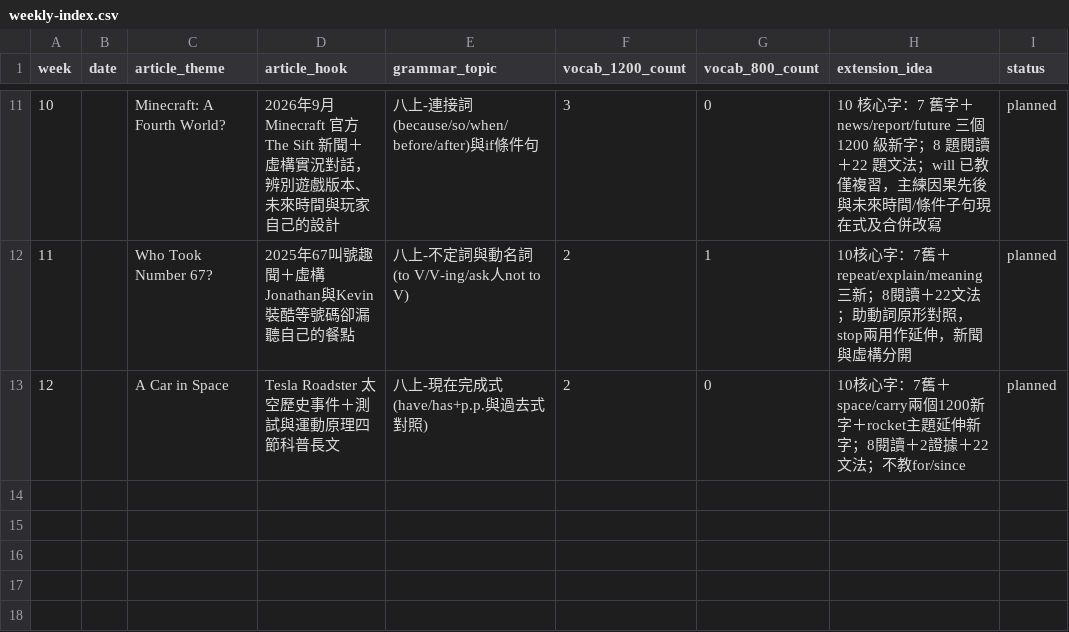
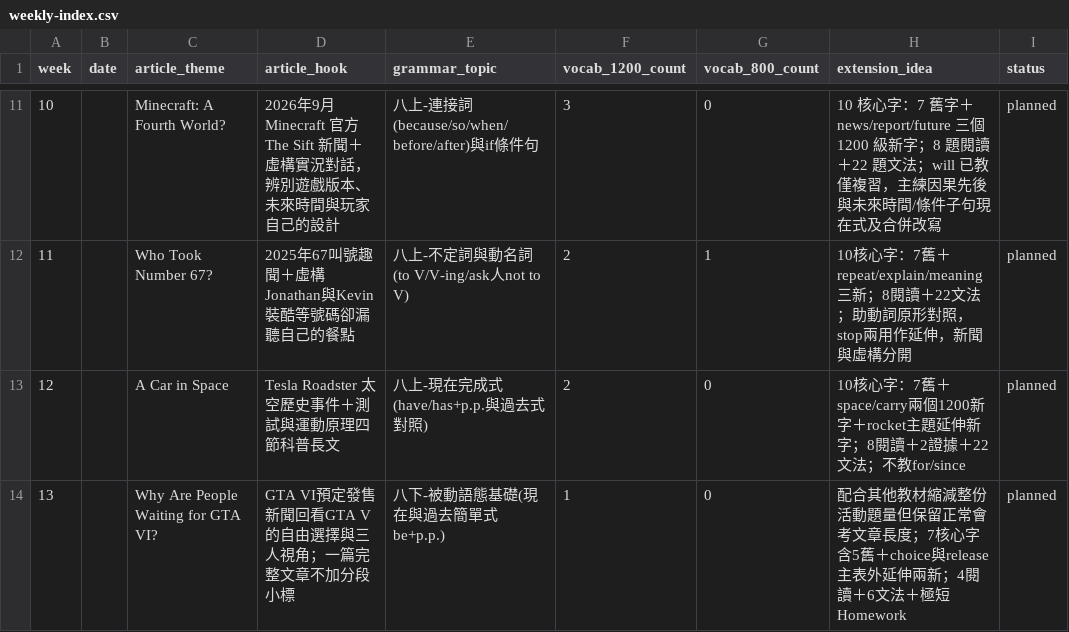
Before and after one commit to egger-meow/eng-tutor, a CSV file: weekly-index.csv, drawn as a sheet; only a part is shown, gaps mark what is left out; the diff names each change by its address in the sheet, - before the commit and + after, or states it on an @@ line.

Commit message:
Add concise Week 13 GTA reading and passive voice lesson

```diff
--- a/weekly-index.csv
+++ b/weekly-index.csv
+row 14: 13 |  | Why Are People Waiting for GTA VI? | GTA VI預定發售新聞回看GTA V的自由選擇與三人視角；一篇完整文章不加分段小標 | 八下-被動語態基礎(現在與過去簡單式be+p.p.) | 1 | 0 | 配合其他教材縮減整份活動題量但保留正常會考文章長度；7核心字含5舊＋choice與release主表外延伸兩新；4閱讀＋6文法＋極短Homework | planned
```
Also changed, not shown: grammar-master.csv, vocab-master-2000.csv, 6 other files.
